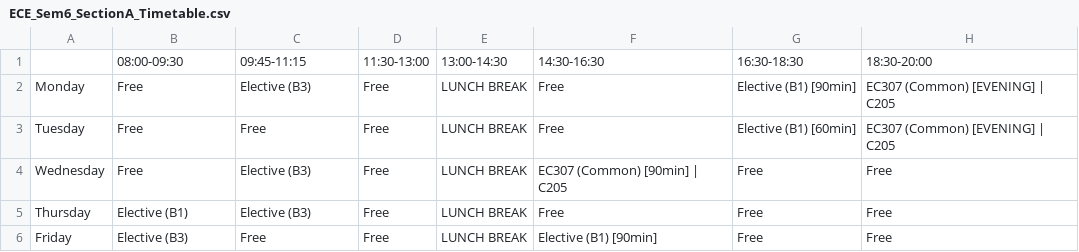
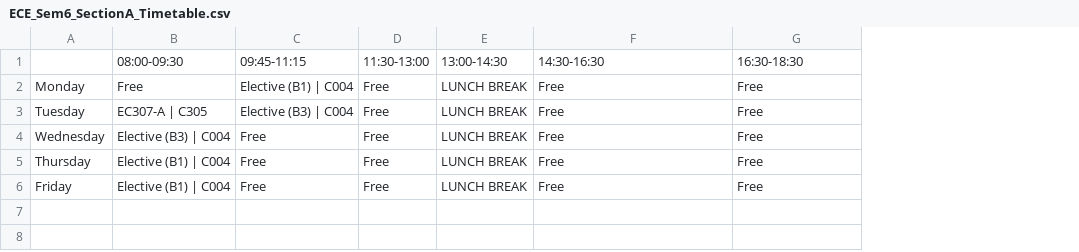
Before and after one commit to BeyondGamesTimeTable/Automated-TimeTable-IIIT-Dharwad, a CSV file: timetable_generator/timetable_outputs/ECE_Sem6_SectionA_Timetable.csv, drawn as a sheet; the diff names each change by its address in the sheet, - before the commit and + after, or states it on an @@ line.

```diff
--- a/timetable_generator/timetable_outputs/ECE_Sem6_SectionA_Timetable.csv
+++ b/timetable_generator/timetable_outputs/ECE_Sem6_SectionA_Timetable.csv
-column H, rows 1-6: 18:30-20:00 | EC307 (Common) [EVENING] | C205 | EC307 (Common) [EVENING] | C205 | Free | Free | Free
-C2: Elective (B3)
+C2: Elective (B1) | C004
-G2: Elective (B1) [90min]
+G2: Free
-B3: Free
+B3: EC307-A | C305
-C3: Free
+C3: Elective (B3) | C004
-G3: Elective (B1) [60min]
+G3: Free
-B4: Free
+B4: Elective (B3) | C004
-C4:C5: Elective (B3)
+C4:C5: Free
-F4: EC307 (Common) [90min] | C205
+F4: Free
-B5: Elective (B1)
+B5: Elective (B1) | C004
-B6: Elective (B3)
+B6: Elective (B1) | C004
-F6: Elective (B1) [90min]
+F6: Free
```
Also changed, not shown: timetable_generator/timetable_outputs/CSE_Sem4_SectionB_Timetable.csv, timetable_generator/timetable_outputs/DSAI_Sem2_SectionA_Timetable.csv, 50 other files.
